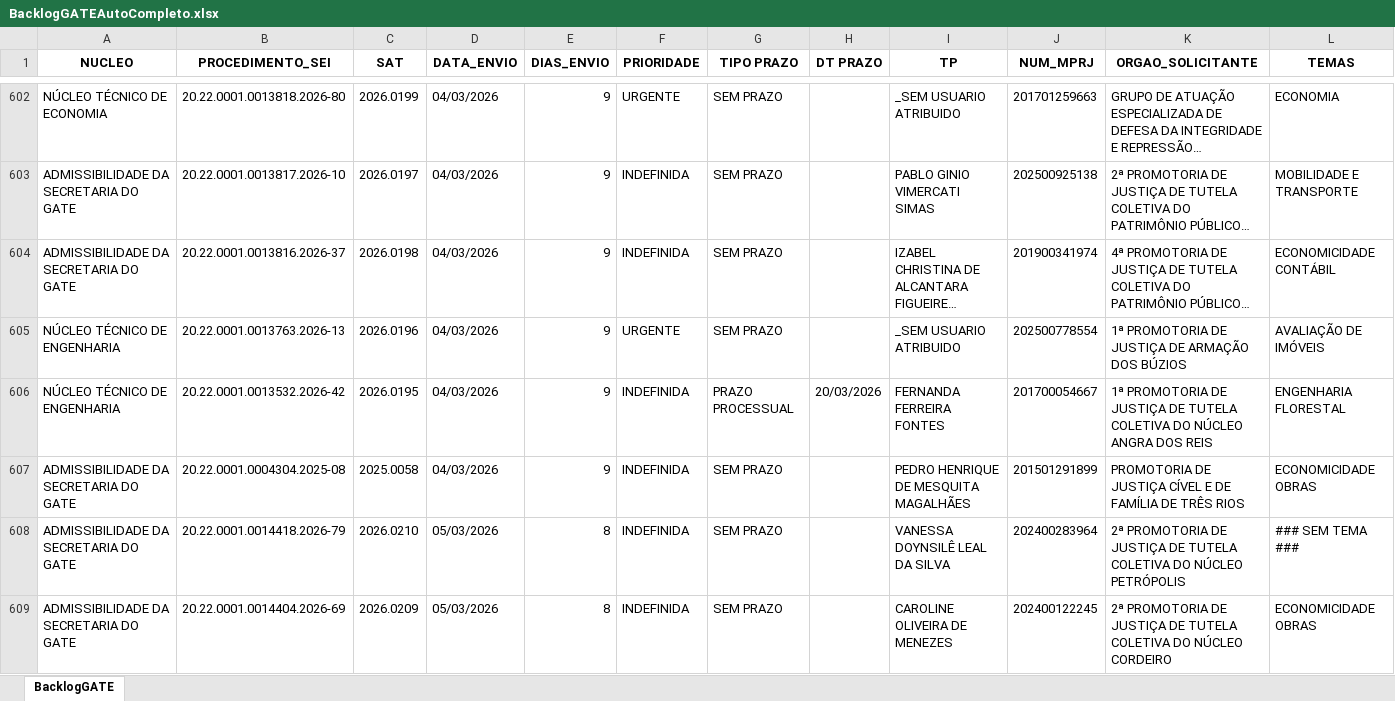
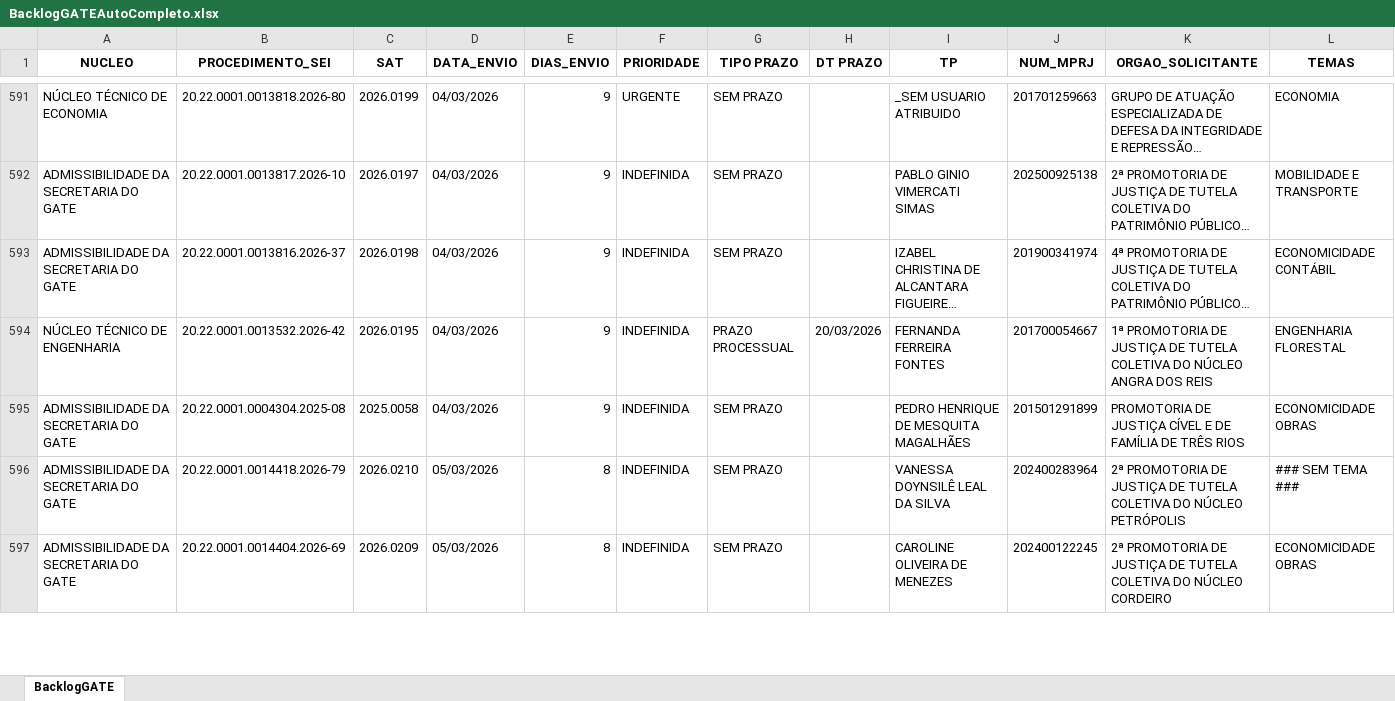
Before and after one commit to pedropaixaomprj/backlog-GATE, an Excel workbook: BacklogGATEAutoCompleto.xlsx, sheet BacklogGATE, drawn as a sheet; only a part is shown, gaps mark what is left out; long unchanged cells end in …; values as stored, in another font and other column widths than the file's, no borders; removed rows and columns are numbered as before the commit, all else as after; the diff covers the shown part only; the diff names each change by its address in the sheet, - before the commit and + after, or states it on an @@ line.

Commit message:
Add backlog, prod, and saida_sem_it - 2026-03-13 04:30:03

```diff
--- a/BacklogGATEAutoCompleto.xlsx (sheet BacklogGATE)
+++ b/BacklogGATEAutoCompleto.xlsx (sheet BacklogGATE)
-row 605: NÚCLEO TÉCNICO DE ENGENHARIA | 20.22.0001.0013763.2026-13 | 2026.0196 | 04/03/2026 | 9 | URGENTE | SEM PRAZO |  | _SEM USUARIO ATRIBUIDO | 202500778554 | 1ª PROMOTORIA DE JUSTIÇA DE ARMAÇÃO DOS BÚZIOS | AVALIAÇÃO DE IMÓVEIS
```
Also changed, not shown: 10 added rows, 14 removed rows and 24 edited cells elsewhere in this sheet, SaidaSemITGATEAutoCompleto.xlsx, 1 other file.
